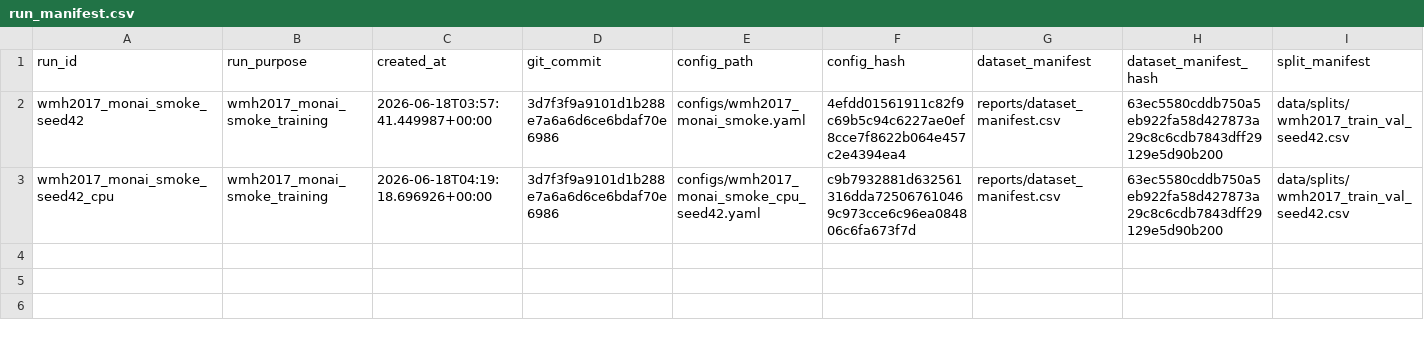
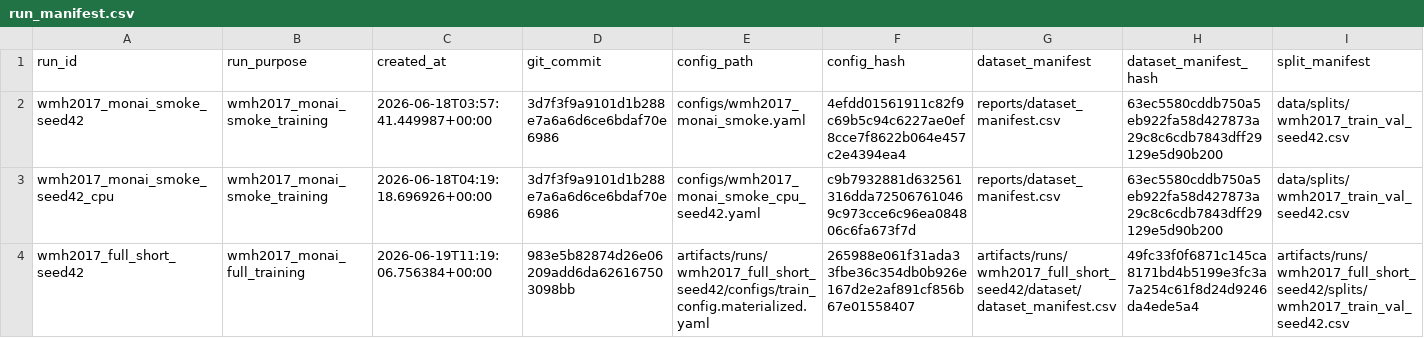
Before and after one commit to yskfuji61/WML2017-pipeline, a CSV file: registry/runs/run_manifest.csv, drawn as a sheet; only a part is shown; rows hold the shown columns only; the diff names each change by its address in the sheet, - before the commit and + after, or states it on an @@ line.

```diff
--- a/registry/runs/run_manifest.csv
+++ b/registry/runs/run_manifest.csv
+row 4: wmh2017_full_short_seed42 | wmh2017_monai_full_training | 2026-06-19T11:19:06.756384+00:00 | 983e5b82874d26e06209add6da626167503098bb | artifacts/runs/wmh2017_full_short_seed42/configs/train_config.materialized.yaml | 265988e061f31ada33fbe36c354db0b926e167d2e2af891cf856b67e01558407 | artifacts/runs/wmh2017_full_short_seed42/dataset/dataset_manifest.csv | 49fc33f0f6871c145ca8171bd4b5199e3fc3a7a254c61f8d24d9246da4ede5a4 | artifacts/runs/wmh2017_full_short_seed42/splits/wmh2017_train_val_seed42.csv
```
Also changed, not shown: 1 other file.
